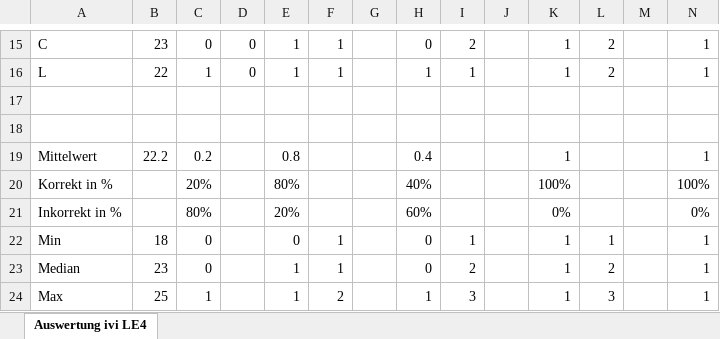
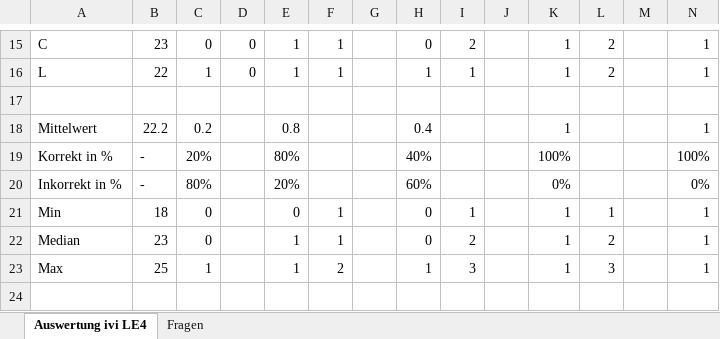
Before and after one commit to 7ben18/Interactive_Visualization, an Excel workbook: LE4_Evaluation/ivi_LE4_Auswertung.xlsx, sheet Auswertung ivi LE4, drawn as a sheet; only a part is shown, gaps mark what is left out; values as stored, in another font and other column widths than the file's, no borders; removed rows and columns are numbered as before the commit, all else as after; rows hold the shown columns only; the diff names each change by its address in the sheet, - before the commit and + after, or states it on an @@ line.

```diff
--- a/LE4_Evaluation/ivi_LE4_Auswertung.xlsx (sheet Auswertung ivi LE4)
+++ b/LE4_Evaluation/ivi_LE4_Auswertung.xlsx (sheet Auswertung ivi LE4)
+sheet tab: Fragen
-row 18: (empty)
-B19:B20: (empty)
+B19:B20: -
```
Also changed, not shown: formulas that keep their value, 2 other files.
